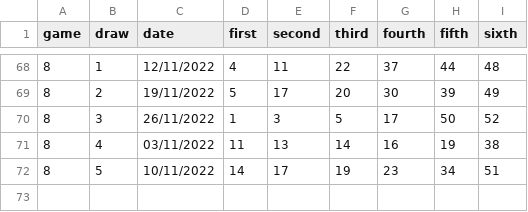
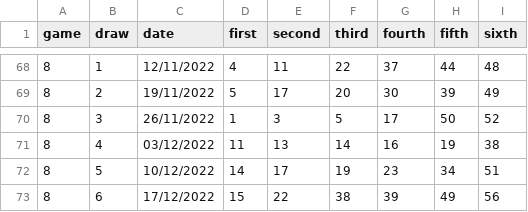
Before and after one commit to PixelBoxed/elsecarmainfc.lotterybingo.club, a CSV file: _data/draws.csv, drawn as a sheet; only a part is shown, gaps mark what is left out.

Commit message:
Update draws.csv

```diff
--- a/_data/draws.csv
+++ b/_data/draws.csv
@@ -70,3 +70,4 @@ game,draw,date,first,second,third,fourth,fifth,sixth
 8,3,26/11/2022,1,3,5,17,50,52
-8,4,03/11/2022,11,13,14,16,19,38
-8,5,10/11/2022,14,17,19,23,34,51
+8,4,03/12/2022,11,13,14,16,19,38
+8,5,10/12/2022,14,17,19,23,34,51
+8,6,17/12/2022,15,22,38,39,49,56
```
